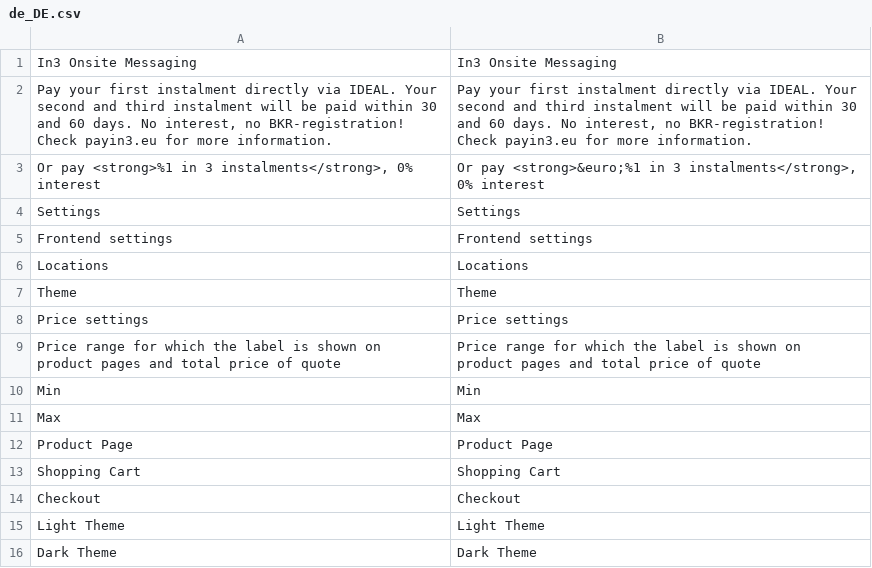
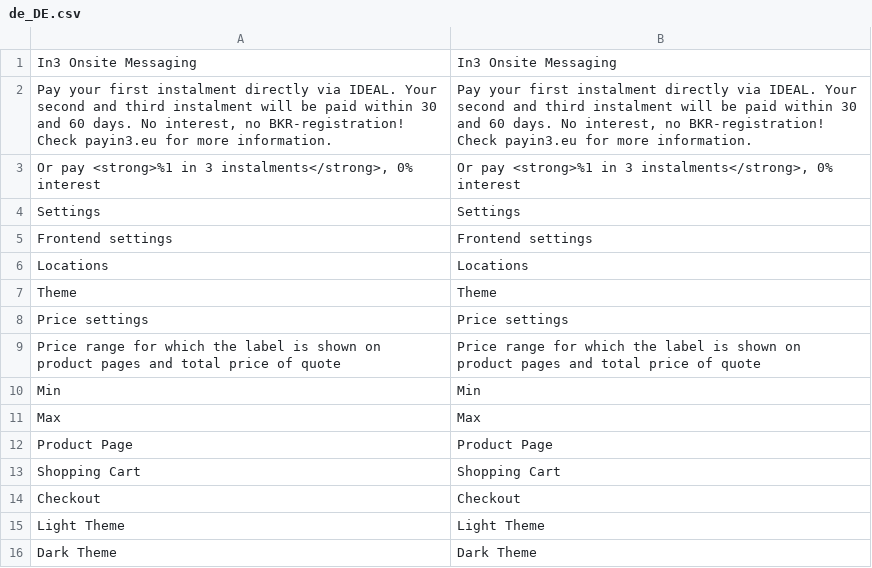
Before and after one commit to eDifference/in3-onsite-messaging, a CSV file: i18n/de_DE.csv, drawn as a sheet.

```diff
--- a/i18n/de_DE.csv
+++ b/i18n/de_DE.csv
@@ -2,3 +2,3 @@
 "Pay your first instalment directly via IDEAL. Your second and third instalment will be paid within 30 and 60 days. No interest, no BKR-registration! Check payin3.eu for more information.","Pay your first instalment directly via IDEAL. Your second and third instalment will be paid within 30 and 60 days. No interest, no BKR-registration! Check payin3.eu for more information.",
-"Or pay <strong>%1 in 3 instalments</strong>, 0% interest","Or pay <strong>&euro;%1 in 3 instalments</strong>, 0% interest"
+"Or pay <strong>%1 in 3 instalments</strong>, 0% interest","Or pay <strong>%1 in 3 instalments</strong>, 0% interest"
 "Settings","Settings"
```
Also changed, not shown: i18n/en_US.csv, i18n/fr_FR.csv, 2 other files.
